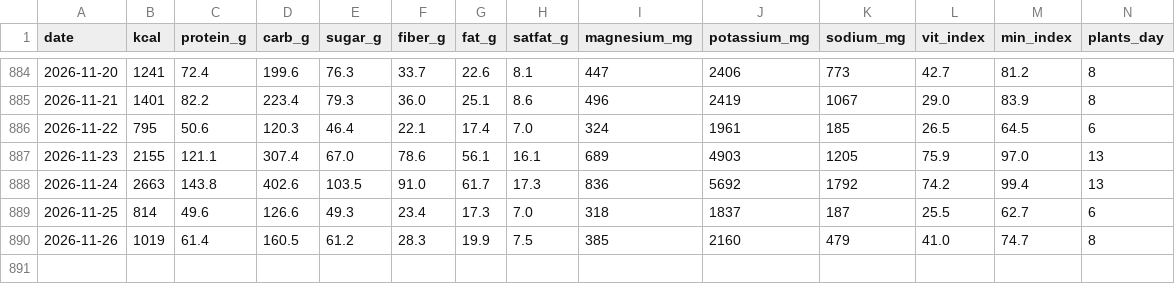
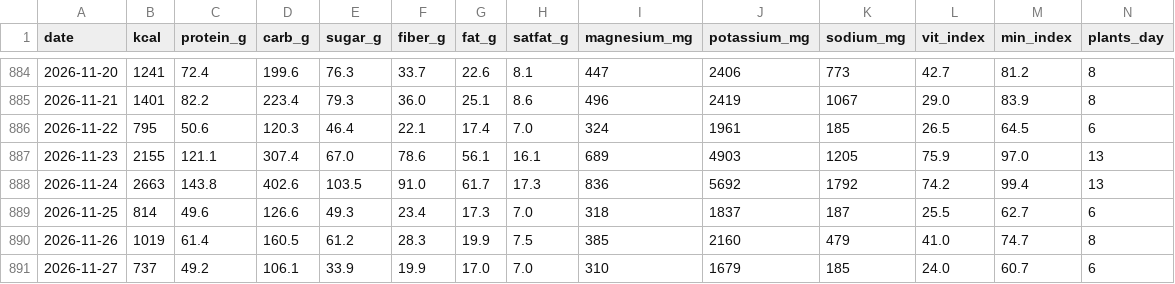
Before and after one commit to micmer-git/micmer-git.github.io, a CSV file: vita/cibo/data/nutrition.csv, drawn as a sheet; only a part is shown, gaps mark what is left out; rows hold the shown columns only; the diff names each change by its address in the sheet, - before the commit and + after, or states it on an @@ line.

```diff
--- a/vita/cibo/data/nutrition.csv
+++ b/vita/cibo/data/nutrition.csv
+row 891: 2026-11-27 | 737 | 49.2 | 106.1 | 33.9 | 19.9 | 17.0 | 7.0 | 310 | 1679 | 185 | 24.0 | 60.7 | 6
```
Also changed, not shown: vita/cibo/data/flora_foods.csv, vita/cibo/data/metabolismo.csv, 7 other files.
